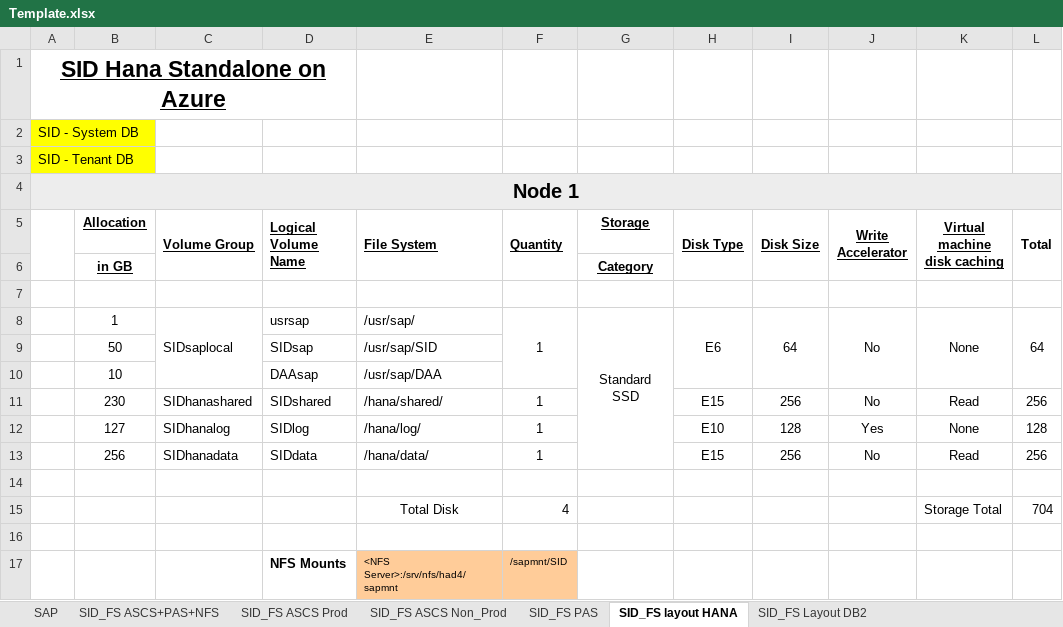
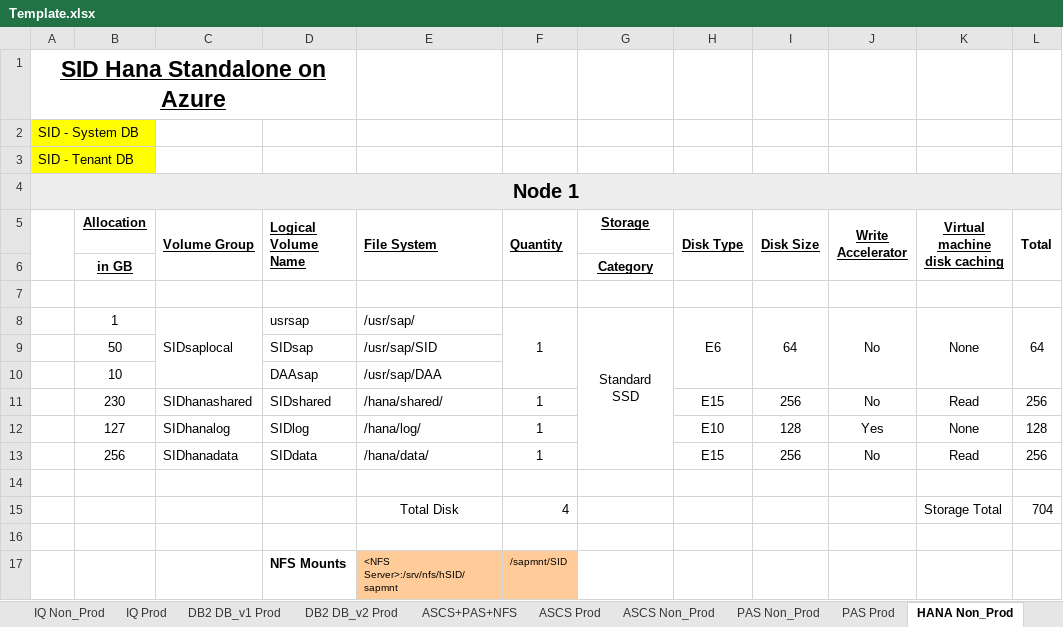
Before and after one commit to simplysuji/buildsheet, an Excel workbook: Template.xlsx, sheet HANA Non_Prod, drawn as a sheet; values as stored, in another font and other column widths than the file's, no borders; the diff names each change by its address in the sheet, - before the commit and + after, or states it on an @@ line.

Commit message:
additional logic on version, server roles

```diff
--- a/Template.xlsx (sheet HANA Non_Prod)
+++ b/Template.xlsx (sheet HANA Non_Prod)
-sheet tab: SID_FS ASCS+PAS+NFS
+sheet tab: ASCS+PAS+NFS
-sheet tab: SID_FS ASCS Prod
+sheet tab: ASCS Prod
-sheet tab: SID_FS ASCS Non_Prod
+sheet tab: ASCS Non_Prod
-sheet tab: SID_FS PAS
+sheet tab: PAS Non_Prod
-sheet tab: SID_FS layout HANA
+sheet tab: HANA Non_Prod
+sheet tab: IQ Non_Prod
+sheet tab: IQ Prod
+sheet tab: DB2 DB_v1 Prod
+sheet tab: DB2 DB_v2 Prod
+sheet tab: PAS Prod
-E17 (File System): <NFS Server>:/srv/nfs/had4/sapmnt
+E17 (File System): <NFS Server>:/srv/nfs/hSID/sapmnt
```
Also changed, not shown: other sheet tabs, SAP Buildsheet Automation Feeder.xlsx, 3 other files.
